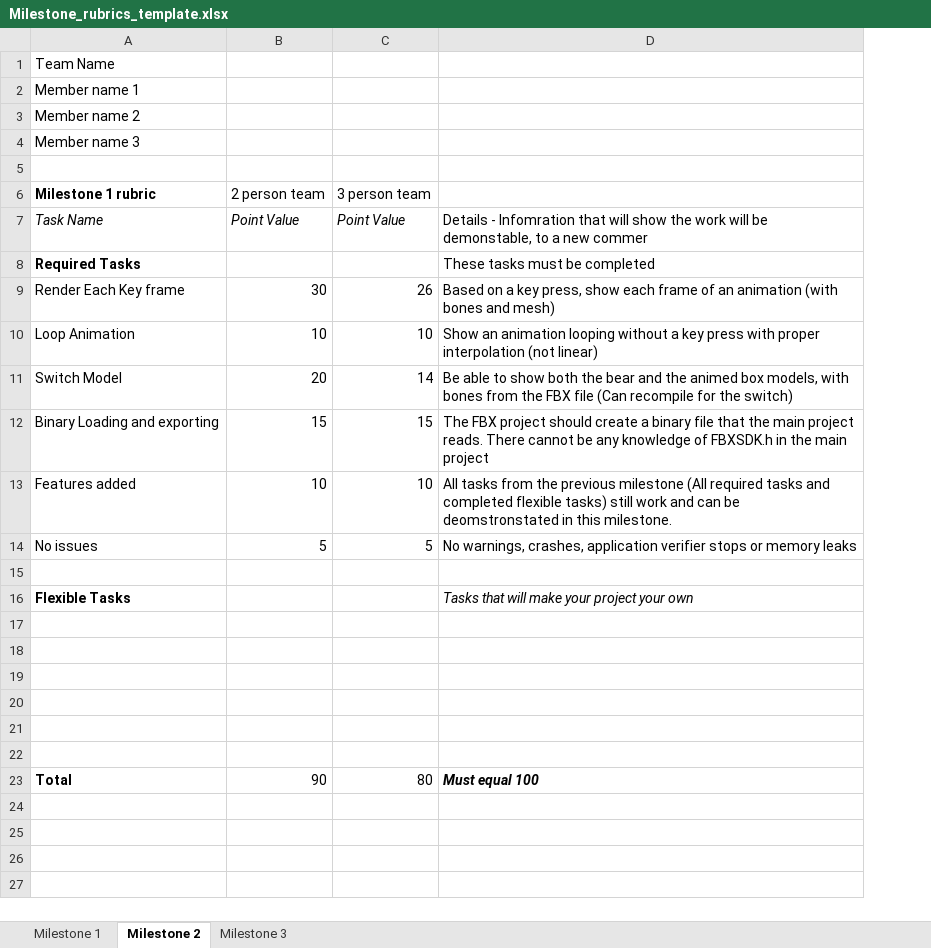
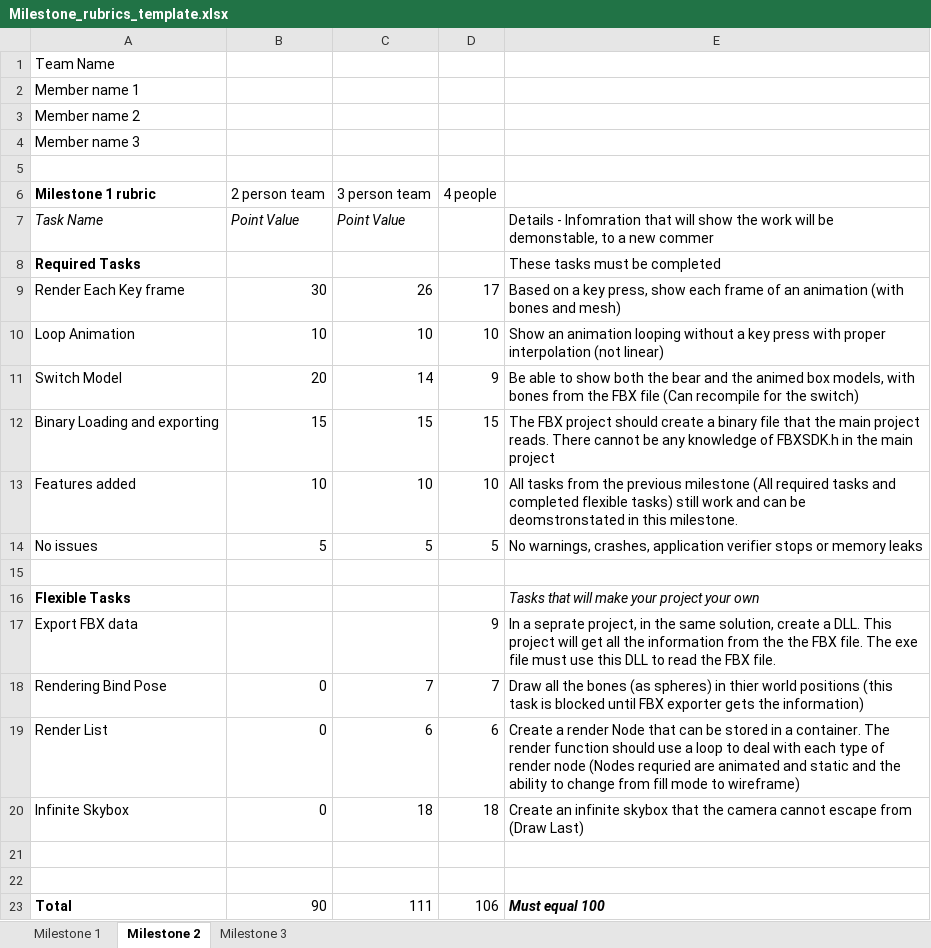
Before and after one commit to NoelOrtiz/RTA_Proj, an Excel workbook: Milestone_rubrics_template.xlsx, sheet Milestone 2, drawn as a sheet; values as stored, in another font and other column widths than the file's, no borders; charts and pictures not drawn; removed rows and columns are numbered as before the commit, all else as after; the diff names each change by its address in the sheet, - before the commit and + after, or states it on an @@ line.

Commit message:
Updated rubric and fixed warnings from Milestone 1.
NOTE: One of the warnings was a redefinition between sdkver and DDSTextureLoader. The relevant _WIN32_WINNT_ define from DDSTextureLoader.cpp has been commented out.

```diff
--- a/Milestone_rubrics_template.xlsx (sheet Milestone 2)
+++ b/Milestone_rubrics_template.xlsx (sheet Milestone 2)
+column D (4 people), rows 9-14: 17 | 10 | 9 | 15 | 10 | 5; row 23: 106
+row 17: Export FBX data |  |  | 9 | In a seprate project, in the same solution, create a DLL. This project will get all the information from the the FBX file. The exe file must use this DLL to read the FBX file.
+row 18: Rendering Bind Pose | 0 | 7 | 7 | Draw all the bones (as spheres) in thier world positions (this task is blocked until FBX exporter gets the information)
+row 19: Render List | 0 | 6 | 6 | Create a render Node that can be stored in a container. The render function should use a loop to deal with each type of render node (Nodes requried are animated and static and the ability to change from fill mode to wireframe)
+row 20: Infinite Skybox | 0 | 18 | 18 | Create an infinite skybox that the camera cannot escape from (Draw Last)
-row 19: (empty)
-row 20: (empty)
-row 21: (empty)
-row 22: (empty)
-C23 (3 person team): 80
+C23 (3 person team): 111
```
Also changed, not shown: sheet Milestone 1, charts or pictures, 5 other files.
